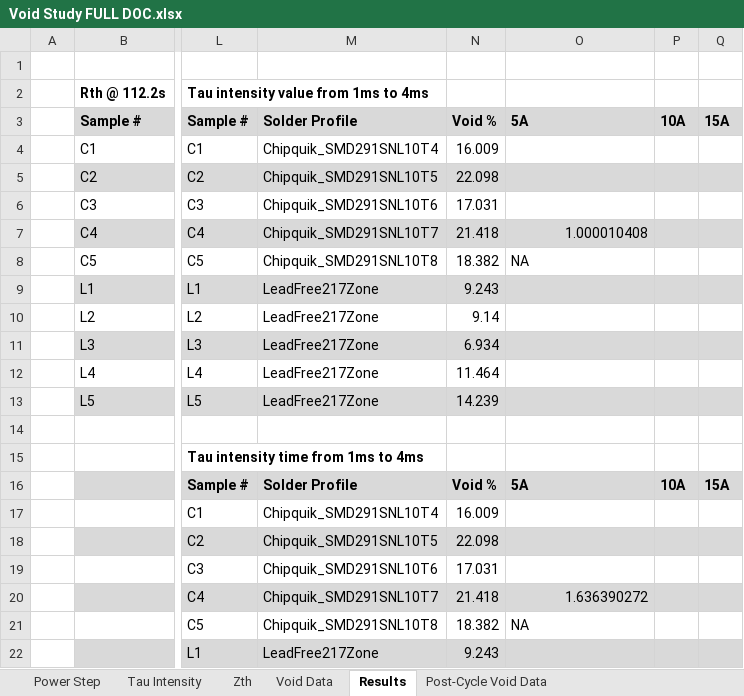
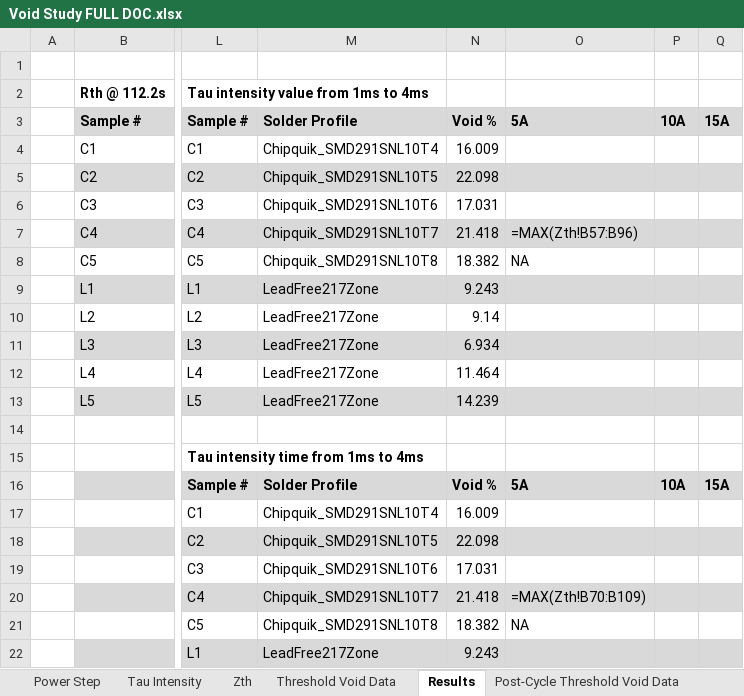
Before and after one commit to ArcticChicken855/Void-Study, an Excel workbook: Experimental Data/Void Study FULL DOC.xlsx, sheet Results, drawn as a sheet; only a part is shown, gaps mark what is left out; values as stored, in another font and other column widths than the file's, no borders; formulas without a stored value are shown as written; the diff names each change by its address in the sheet, - before the commit and + after, or states it on an @@ line.

Commit message:
added photoshop void

```diff
--- a/Experimental Data/Void Study FULL DOC.xlsx (sheet Results)
+++ b/Experimental Data/Void Study FULL DOC.xlsx (sheet Results)
-sheet tab: Post-Cycle Void Data
+sheet tab: Post-Cycle Threshold Void Data
-sheet tab: Void Data
+sheet tab: Threshold Void Data
-O7: 1.000010408
+O7: =MAX(Zth!B57:B96)
-O20: 1.636390272
+O20: =MAX(Zth!B70:B109)
```
Also changed, not shown: sheet Power Step, other sheet tabs, 1 other file.
